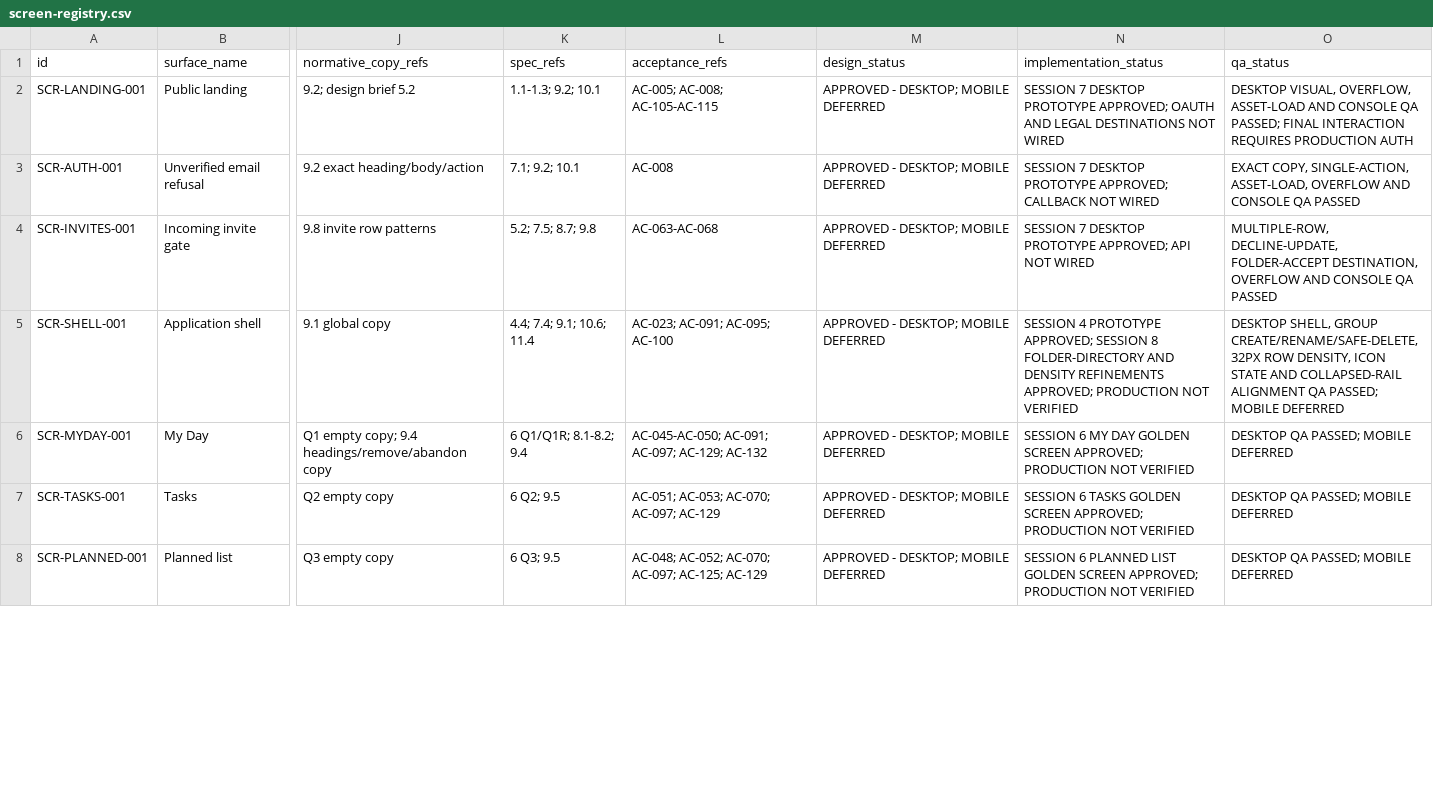
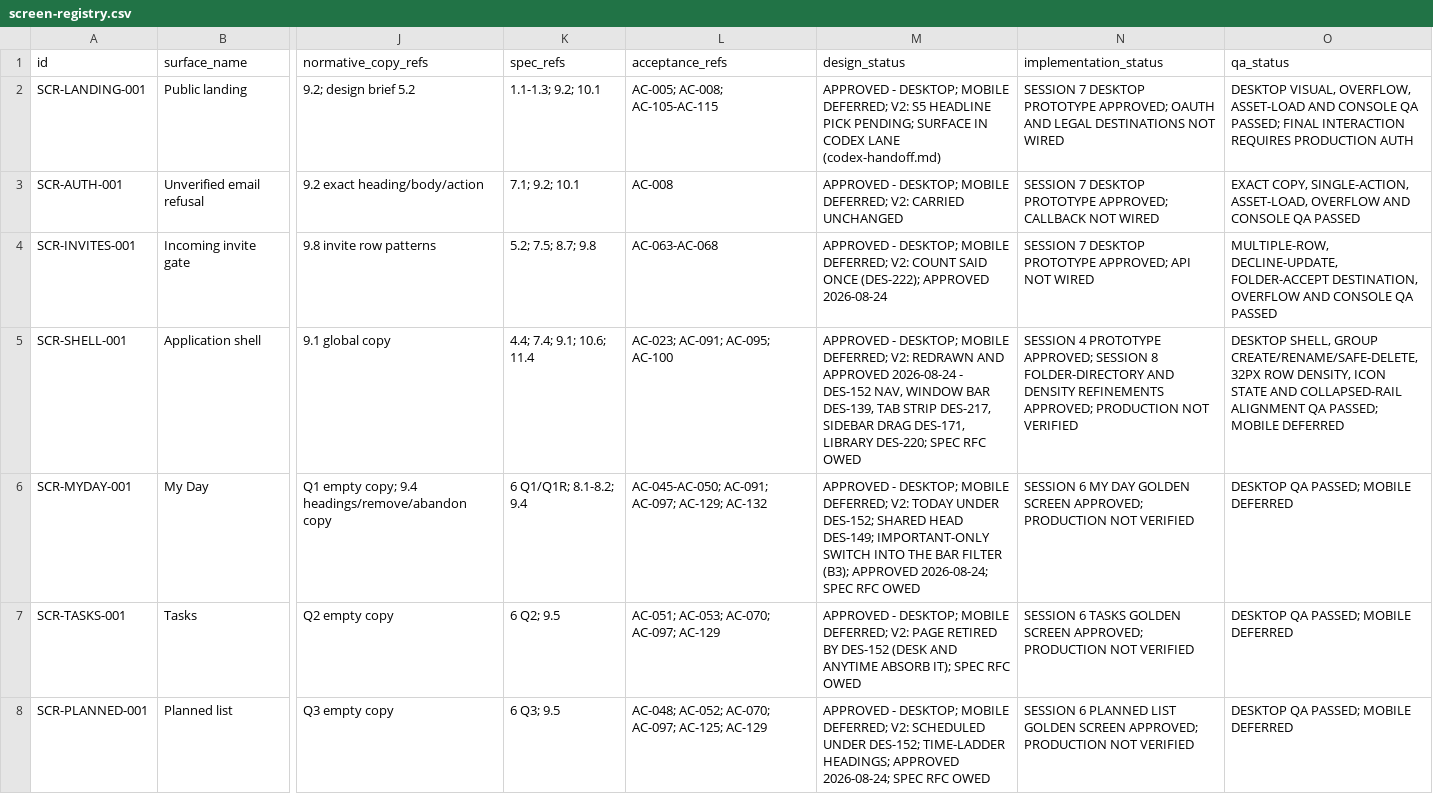
Before and after one commit to zhssnym/dana, a CSV file: docs/design/screen-registry.csv, drawn as a sheet; only a part is shown, gaps mark what is left out; the diff covers the shown part only; the diff names each change by its address in the sheet, - before the commit and + after, or states it on an @@ line.

```diff
--- a/docs/design/screen-registry.csv
+++ b/docs/design/screen-registry.csv
-M2 (design_status): …DESKTOP; MOBILE DEFERRED
+M2 (design_status): …DESKTOP; MOBILE DEFERRED; V2: S5 HEADLINE PICK PENDING; SURFACE IN CODEX LANE (codex-handoff.md)
-M3 (design_status): …DESKTOP; MOBILE DEFERRED
+M3 (design_status): …DESKTOP; MOBILE DEFERRED; V2: CARRIED UNCHANGED
-M4 (design_status): …DESKTOP; MOBILE DEFERRED
+M4 (design_status): …DESKTOP; MOBILE DEFERRED; V2: COUNT SAID ONCE (DES-222); APPROVED 2026-08-24
-M5 (design_status): …DESKTOP; MOBILE DEFERRED
+M5 (design_status): …DESKTOP; MOBILE DEFERRED; V2: REDRAWN AND APPROVED 2026-08-24 - DES-152 NAV, WINDOW BAR DES-139, TAB STRIP DES-217, SIDEBAR DRAG DES-171, LIBRARY DES-220; SPEC RFC OWED
-M6 (design_status): …DESKTOP; MOBILE DEFERRED
+M6 (design_status): …DESKTOP; MOBILE DEFERRED; V2: TODAY UNDER DES-152; SHARED HEAD DES-149; IMPORTANT-ONLY SWITCH INTO THE BAR FILTER (B3); APPROVED 2026-08-24; SPEC RFC OWED
-M7 (design_status): …DESKTOP; MOBILE DEFERRED
+M7 (design_status): …DESKTOP; MOBILE DEFERRED; V2: PAGE RETIRED BY DES-152 (DESK AND ANYTIME ABSORB IT); SPEC RFC OWED
-M8 (design_status): …DESKTOP; MOBILE DEFERRED
+M8 (design_status): …DESKTOP; MOBILE DEFERRED; V2: SCHEDULED UNDER DES-152; TIME-LADDER HEADINGS; APPROVED 2026-08-24; SPEC RFC OWED
```
Also changed, not shown: 3 added rows and 21 edited cells elsewhere in this file, 4 other files.
